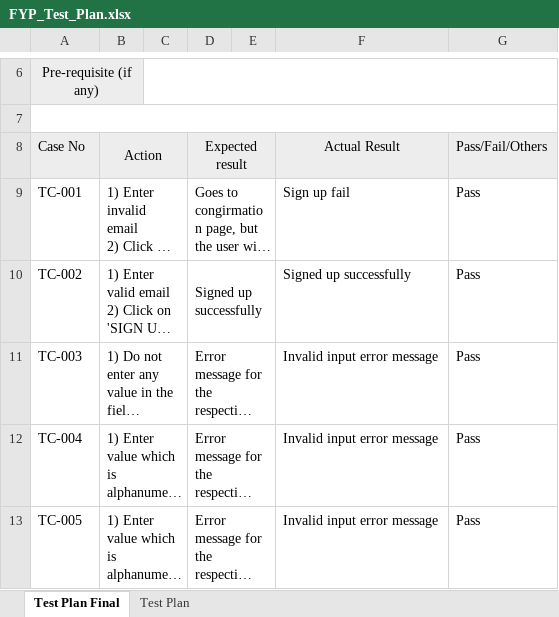
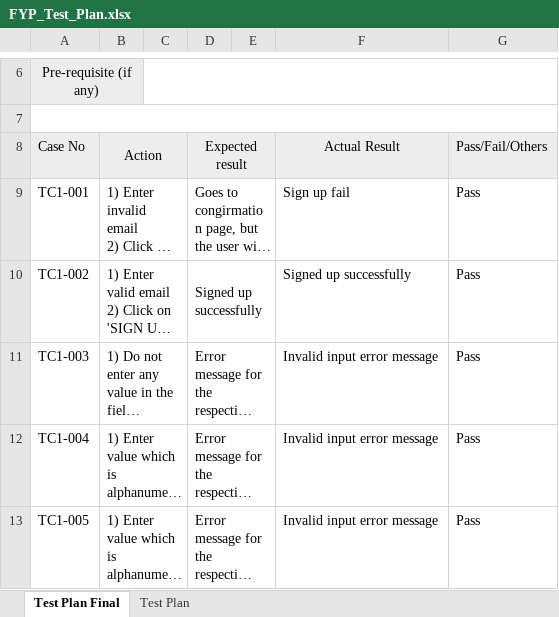
Before and after one commit to AbhiJay-K/LocADoc_App, an Excel workbook: FYP documentation/FYP_Test_Plan.xlsx, sheet Test Plan Final, drawn as a sheet; only a part is shown, gaps mark what is left out; long unchanged cells end in …; values as stored, in another font and other column widths than the file's, no borders; the diff covers the shown part only; the diff names each change by its address in the sheet, - before the commit and + after, or states it on an @@ line.

Commit message:
Fixed error in signup and added more test caseses

```diff
--- a/FYP documentation/FYP_Test_Plan.xlsx (sheet Test Plan Final)
+++ b/FYP documentation/FYP_Test_Plan.xlsx (sheet Test Plan Final)
-A9: TC-001
+A9: TC1-001
-A10: TC-002
+A10: TC1-002
-A11: TC-003
+A11: TC1-003
-A12: TC-004
+A12: TC1-004
-A13: TC-005
+A13: TC1-005
```
Also changed, not shown: 75 added rows, 8 removed rows, 8 moved rows and 26 edited cells elsewhere in this sheet, 5 other files.
